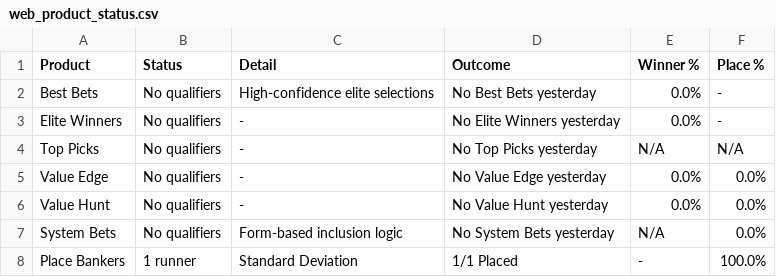
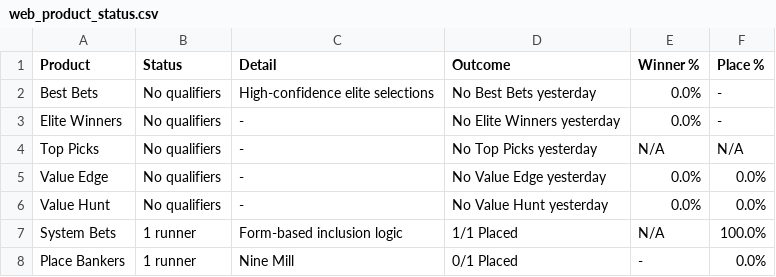
Before and after one commit to puntingiq/puntingiq-site, a CSV file: reports/latest/web_product_status.csv, drawn as a sheet.

```diff
--- a/reports/latest/web_product_status.csv
+++ b/reports/latest/web_product_status.csv
@@ -6,3 +6,3 @@ Value Edge,No qualifiers,-,No Value Edge yesterday,0.0%,0.0%
 Value Hunt,No qualifiers,-,No Value Hunt yesterday,0.0%,0.0%
-System Bets,No qualifiers,Form-based inclusion logic,No System Bets yesterday,N/A,0.0%
-Place Bankers,1 runner,Standard Deviation,1/1 Placed,-,100.0%
+System Bets,1 runner,Form-based inclusion logic,1/1 Placed,N/A,100.0%
+Place Bankers,1 runner,Nine Mill,0/1 Placed,-,0.0%
```
Also changed, not shown: reports/latest/web_race_by_race_summary.csv, reports/latest/web_top_picks_summary.csv, 17 other files.
